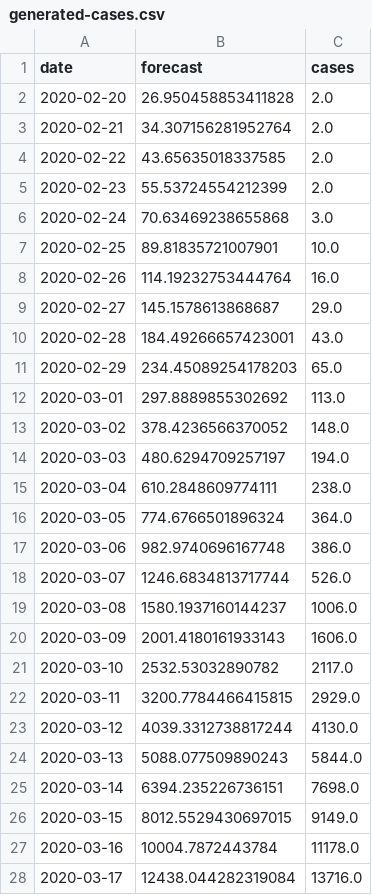
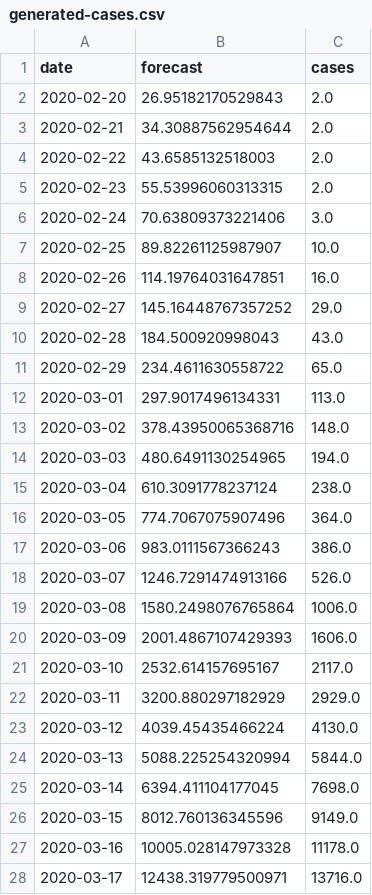
Before and after one commit to agastalver/sir-covid-19-spain, a CSV file: data/generated-cases.csv, drawn as a sheet; only a part is shown; the diff covers the shown part only.

```diff
--- a/data/generated-cases.csv
+++ b/data/generated-cases.csv
@@ -1,28 +1,28 @@
 date,forecast,cases
-2020-02-20,26.950458853411828,2.0
-2020-02-21,34.307156281952764,2.0
-2020-02-22,43.65635018337585,2.0
-2020-02-23,55.53724554212399,2.0
-2020-02-24,70.63469238655868,3.0
-2020-02-25,89.81835721007901,10.0
-2020-02-26,114.19232753444764,16.0
-2020-02-27,145.1578613868687,29.0
-2020-02-28,184.49266657423001,43.0
-2020-02-29,234.45089254178203,65.0
-2020-03-01,297.8889855302692,113.0
-2020-03-02,378.4236566370052,148.0
-2020-03-03,480.6294709257197,194.0
-2020-03-04,610.2848609774111,238.0
-2020-03-05,774.6766501896324,364.0
-2020-03-06,982.9740696167748,386.0
-2020-03-07,1246.6834813717744,526.0
-2020-03-08,1580.1937160144237,1006.0
-2020-03-09,2001.4180161933143,1606.0
-2020-03-10,2532.53032890782,2117.0
-2020-03-11,3200.7784466415815,2929.0
-2020-03-12,4039.3312738817244,4130.0
-2020-03-13,5088.077509890243,5844.0
-2020-03-14,6394.235226736151,7698.0
-2020-03-15,8012.5529430697015,9149.0
-2020-03-16,10004.7872443784,11178.0
-2020-03-17,12438.044282319084,13716.0
+2020-02-20,26.95182170529843,2.0
+2020-02-21,34.30887562954644,2.0
+2020-02-22,43.6585132518003,2.0
+2020-02-23,55.53996060313315,2.0
+2020-02-24,70.63809373221406,3.0
+2020-02-25,89.82261125987907,10.0
+2020-02-26,114.19764031647851,16.0
+2020-02-27,145.16448767357252,29.0
+2020-02-28,184.500920998043,43.0
+2020-02-29,234.4611630558722,65.0
+2020-03-01,297.9017496134331,113.0
+2020-03-02,378.43950065368716,148.0
+2020-03-03,480.6491130254965,194.0
+2020-03-04,610.3091778237124,238.0
+2020-03-05,774.7067075907496,364.0
+2020-03-06,983.0111567366243,386.0
+2020-03-07,1246.7291474913166,526.0
+2020-03-08,1580.2498076765864,1006.0
+2020-03-09,2001.4867107429393,1606.0
+2020-03-10,2532.614157695167,2117.0
+2020-03-11,3200.880297182929,2929.0
+2020-03-12,4039.45435466224,4130.0
+2020-03-13,5088.225254320994,5844.0
+2020-03-14,6394.411104177045,7698.0
+2020-03-15,8012.760136345596,9149.0
+2020-03-16,10005.028147973328,11178.0
+2020-03-17,12438.319779500971,13716.0
```
Also changed, not shown: 73 edited cells elsewhere in this file, data/generated-sir.csv, data/generated-total.csv, 11 other files.
